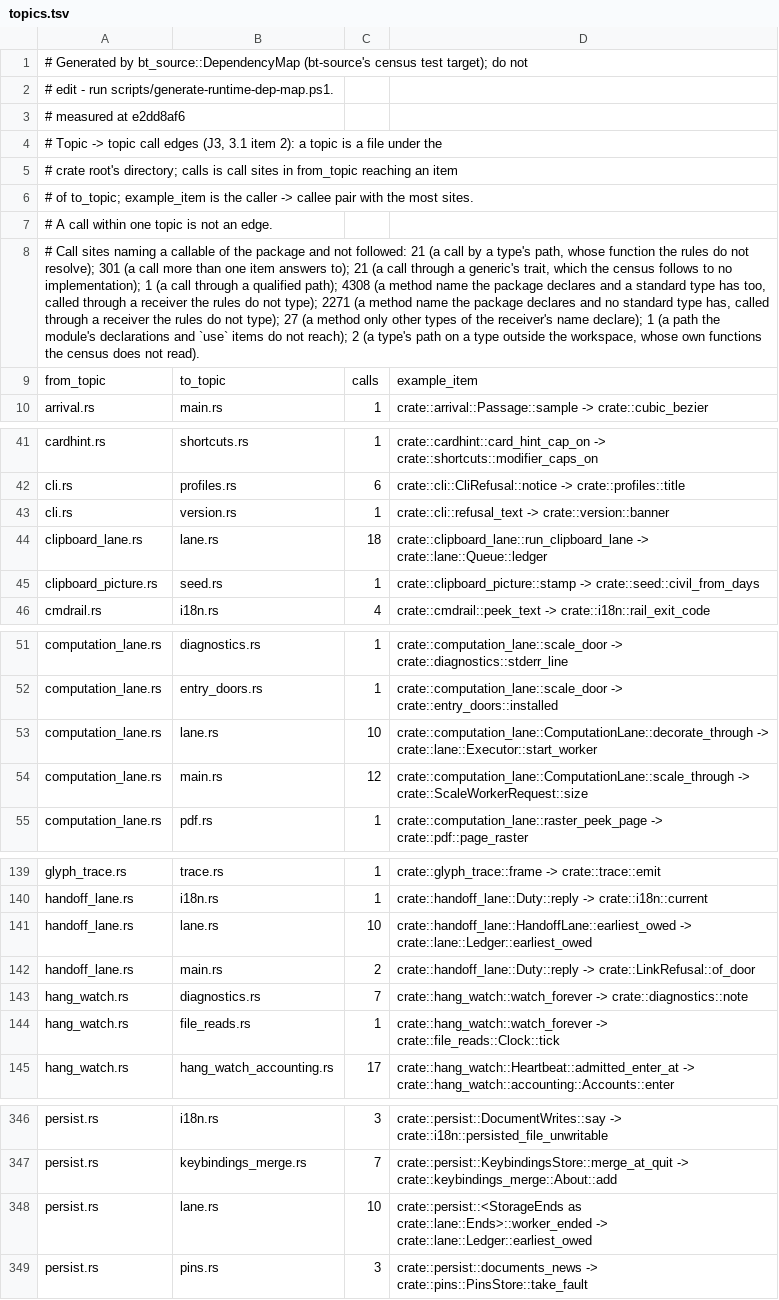
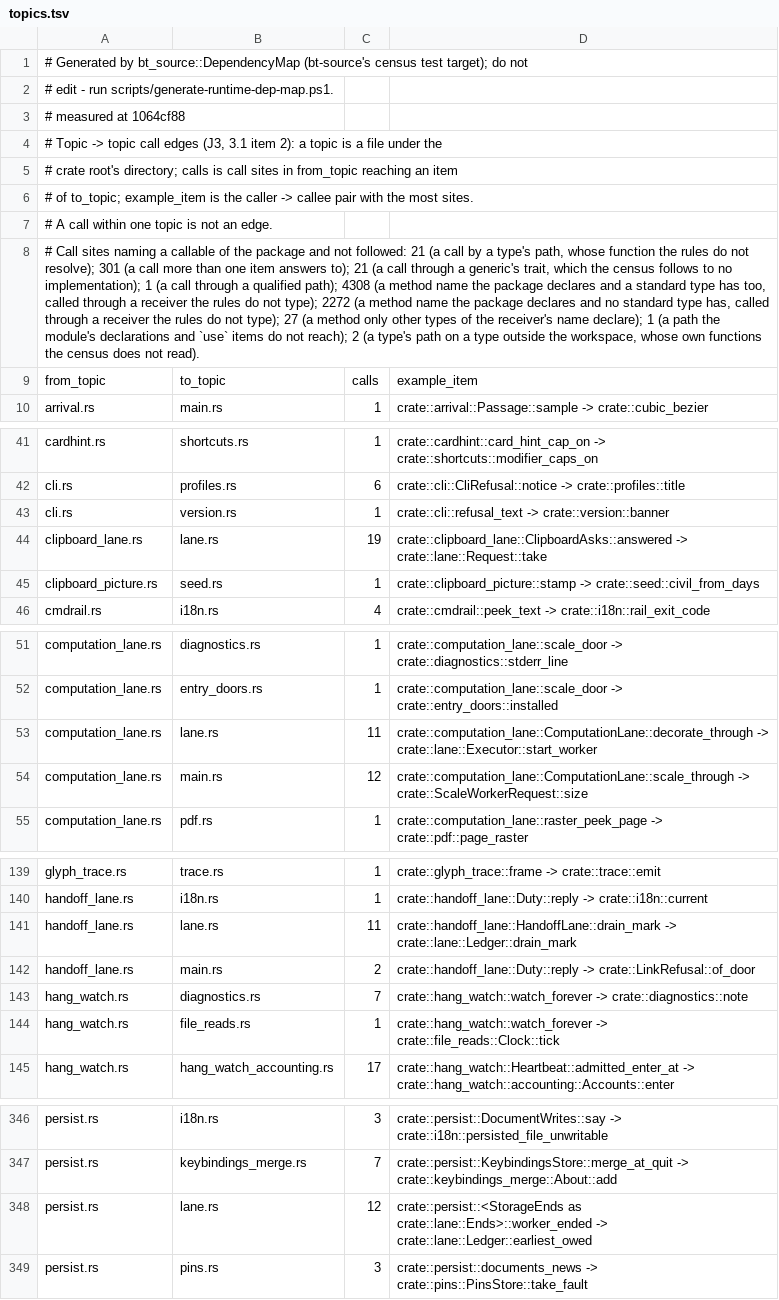
Before and after one commit to lulu-loopp/folio-terminal, a TSV file: docs/plans/design/runtime-dep-map/topics.tsv, drawn as a sheet; only a part is shown, gaps mark what is left out; the diff covers the shown part only; the diff names each change by its address in the sheet, - before the commit and + after, or states it on an @@ line.

```diff
--- a/docs/plans/design/runtime-dep-map/topics.tsv
+++ b/docs/plans/design/runtime-dep-map/topics.tsv
-A3: # measured at e2dd8af6
+A3: # measured at 1064cf88
-A8: …not type); 2271 (a method…
+A8: …not type); 2272 (a method…
-C44: 18
+C44: 19
-D44: crate::clipboard_lane::run_clipboard_lane -> crate::lane::Queue::ledger
+D44: crate::clipboard_lane::ClipboardAsks::answered -> crate::lane::Request::take
-C53: 10
+C53: 11
-C141: 10
+C141: 11
-D141: crate::handoff_lane::HandoffLane::earliest_owed -> crate::lane::Ledger::earliest_owed
+D141: crate::handoff_lane::HandoffLane::drain_mark -> crate::lane::Ledger::drain_mark
-C348: 10
+C348: 12
```
Also changed, not shown: 2 edited cells elsewhere in this file, docs/plans/design/runtime-dep-map/doors.tsv, docs/plans/design/runtime-dep-map/fields.tsv, 1 other file.
